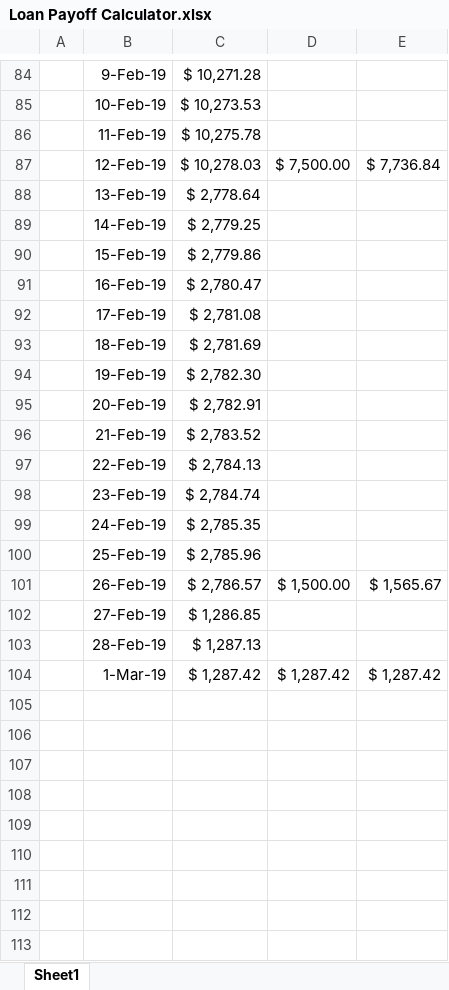
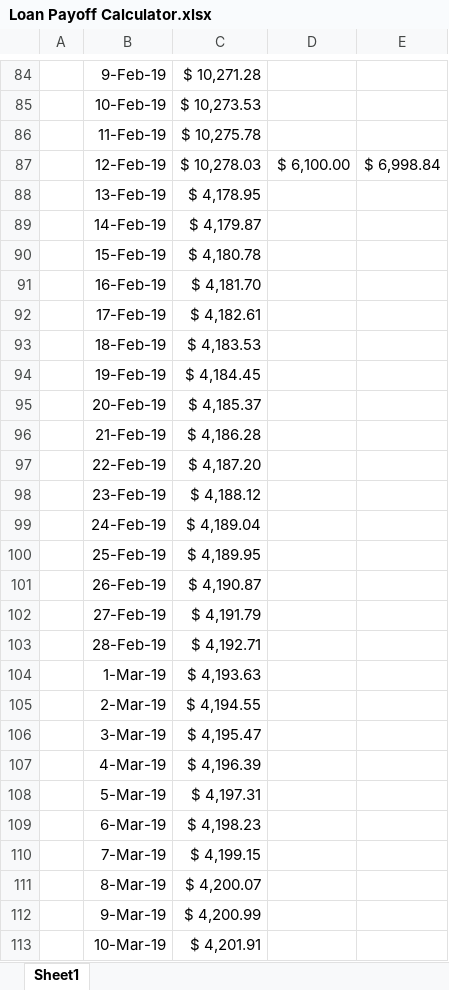
Before and after one commit to smartretard247/web, an Excel workbook: files/Loan Payoff Calculator.xlsx, sheet Sheet1, drawn as a sheet; only a part is shown, gaps mark what is left out; values as stored, in another font and other column widths than the file's, no borders; the diff covers the shown part only; the diff names each change by its address in the sheet, - before the commit and + after, or states it on an @@ line.

```diff
--- a/files/Loan Payoff Calculator.xlsx (sheet Sheet1)
+++ b/files/Loan Payoff Calculator.xlsx (sheet Sheet1)
-D87: $ 7,500.00
+D87: $ 6,100.00
-E87: $ 7,736.84
+E87: $ 6,998.84
-C88: $ 2,778.64
+C88: $ 4,178.95
-C89: $ 2,779.25
+C89: $ 4,179.87
-C90: $ 2,779.86
+C90: $ 4,180.78
-C91: $ 2,780.47
+C91: $ 4,181.70
-C92: $ 2,781.08
+C92: $ 4,182.61
-C93: $ 2,781.69
+C93: $ 4,183.53
-C94: $ 2,782.30
+C94: $ 4,184.45
-C95: $ 2,782.91
+C95: $ 4,185.37
-C96: $ 2,783.52
+C96: $ 4,186.28
-C97: $ 2,784.13
+C97: $ 4,187.20
-C98: $ 2,784.74
+C98: $ 4,188.12
-C99: $ 2,785.35
+C99: $ 4,189.04
-C100: $ 2,785.96
+C100: $ 4,189.95
-C101: $ 2,786.57
+C101: $ 4,190.87
-D101: $ 1,500.00
+D101: (empty)
-E101: $ 1,565.67
+E101: (empty)
-C102: $ 1,286.85
+C102: $ 4,191.79
-C103: $ 1,287.13
+C103: $ 4,192.71
-C104: $ 1,287.42
+C104: $ 4,193.63
-D104: $ 1,287.42
+D104: (empty)
-E104: $ 1,287.42
+E104: (empty)
+row 105:  | 2-Mar-19 | $ 4,194.55
+row 106:  | 3-Mar-19 | $ 4,195.47
+row 107:  | 4-Mar-19 | $ 4,196.39
+row 108:  | 5-Mar-19 | $ 4,197.31
+row 109:  | 6-Mar-19 | $ 4,198.23
+row 110:  | 7-Mar-19 | $ 4,199.15
+row 111:  | 8-Mar-19 | $ 4,200.07
+row 112:  | 9-Mar-19 | $ 4,200.99
+row 113:  | 10-Mar-19 | $ 4,201.91
```
Also changed, not shown: 34 added rows and 1 edited cell elsewhere in this sheet, formulas that keep their value, files/Rent.xlsx, 3 other files.
